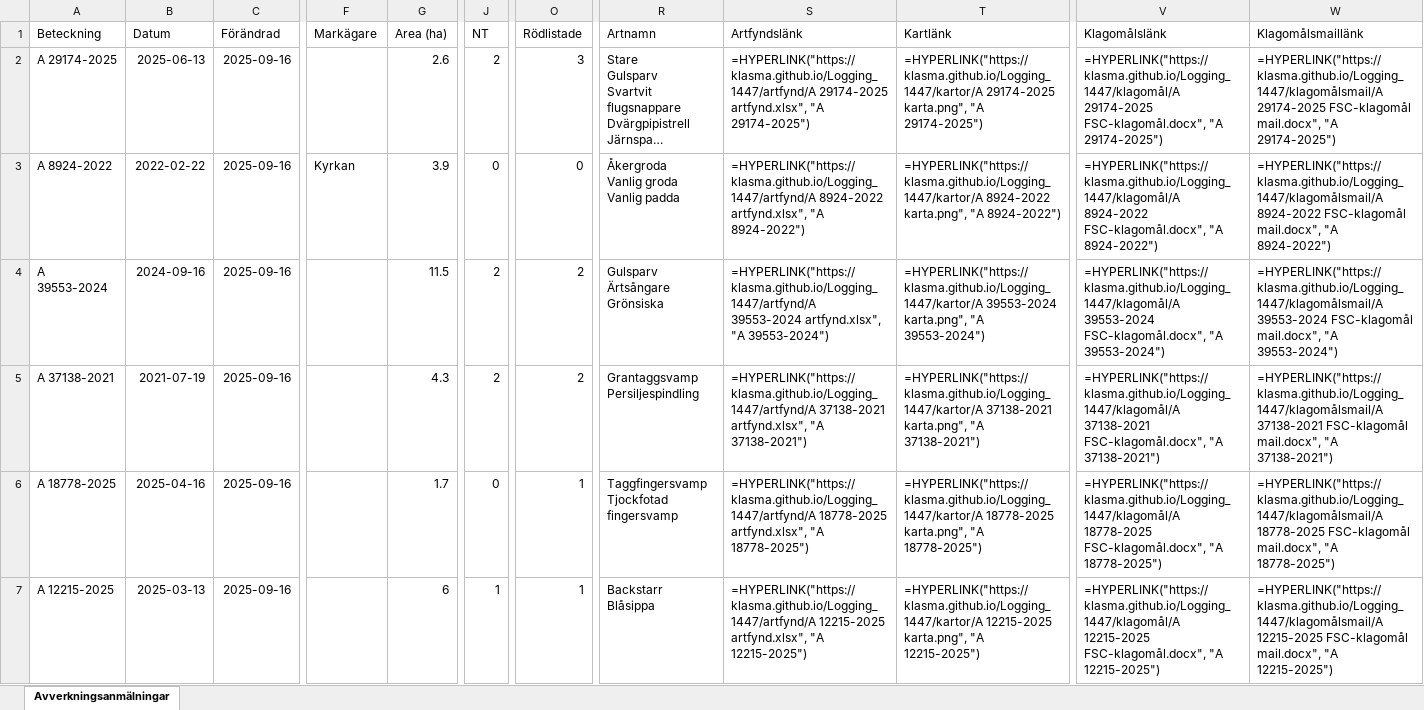
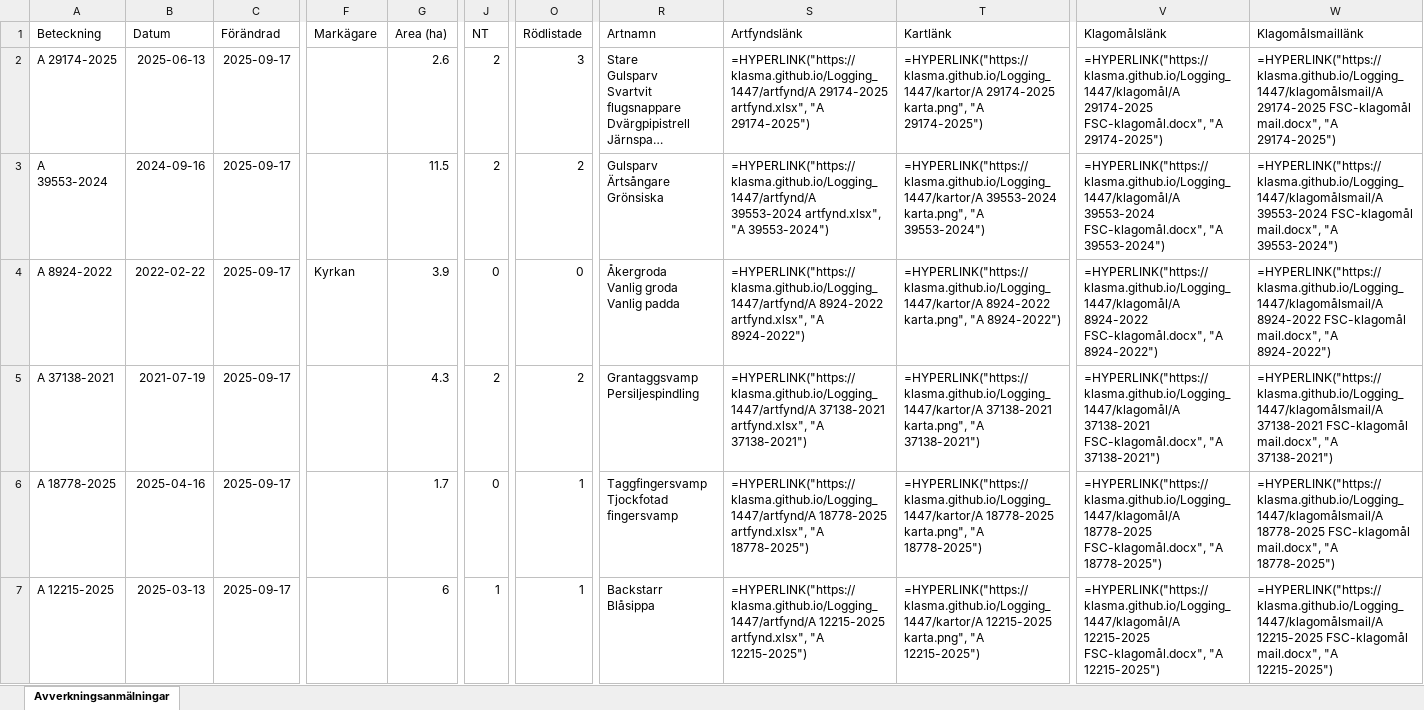
Before and after one commit to klasma/Logging_1447, an Excel workbook: Översikt GULLSPÅNG.xlsx, sheet Avverkningsanmälningar, drawn as a sheet; only a part is shown, gaps mark what is left out; long unchanged cells end in …; values as stored, in another font and other column widths than the file's, no borders; formulas without a stored value are shown as written; ↵ is a line break in a cell; the diff covers the shown part only; the diff names each change by its address in the sheet, - before the commit and + after, or states it on an @@ line.

```diff
--- a/Översikt GULLSPÅNG.xlsx (sheet Avverkningsanmälningar)
+++ b/Översikt GULLSPÅNG.xlsx (sheet Avverkningsanmälningar)
-C2:C7 (Förändrad): 2025-09-16
+C2:C7 (Förändrad): 2025-09-17
-A3 (Beteckning): A 8924-2022
+A3 (Beteckning): A 39553-2024
-B3 (Datum): 2022-02-22
+B3 (Datum): 2024-09-16
-F3 (Markägare): Kyrkan
+F3 (Markägare): (empty)
-G3 (Area (ha)): 3.9
+G3 (Area (ha)): 11.5
-J3 (NT): 0
+J3 (NT): 2
-O3 (Rödlistade): 0
+O3 (Rödlistade): 2
-R3 (Artnamn): Åkergroda ↵ Vanlig groda ↵ Vanlig padda
+R3 (Artnamn): Gulsparv ↵ Ärtsångare ↵ Grönsiska
-S3 (Artfyndslänk): =HYPERLINK("https://klasma.github.io/Logging_1447/artfynd/A 8924-2022 artfynd.xlsx", "A 8924-2022")
+S3 (Artfyndslänk): =HYPERLINK("https://klasma.github.io/Logging_1447/artfynd/A 39553-2024 artfynd.xlsx", "A 39553-2024")
-T3 (Kartlänk): =HYPERLINK("https://klasma.github.io/Logging_1447/kartor/A 8924-2022 karta.png", "A 8924-2022")
+T3 (Kartlänk): =HYPERLINK("https://klasma.github.io/Logging_1447/kartor/A 39553-2024 karta.png", "A 39553-2024")
-V3 (Klagomålslänk): =HYPERLINK("https://klasma.github.io/Logging_1447/klagomål/A 8924-2022 FSC-klagomål.docx", "A 8924-2022")
+V3 (Klagomålslänk): =HYPERLINK("https://klasma.github.io/Logging_1447/klagomål/A 39553-2024 FSC-klagomål.docx", "A 39553-2024")
-W3 (Klagomålsmaillänk): =HYPERLINK("https://klasma.github.io/Logging_1447/klagomålsmail/A 8924-2022 FSC-klagomål mail.docx", "A 8924-2022")
+W3 (Klagomålsmaillänk): =HYPERLINK("https://klasma.github.io/Logging_1447/klagomålsmail/A 39553-2024 FSC-klagomål mail.docx", "A 39553-2024")
-A4 (Beteckning): A 39553-2024
+A4 (Beteckning): A 8924-2022
-B4 (Datum): 2024-09-16
+B4 (Datum): 2022-02-22
-F4 (Markägare): (empty)
+F4 (Markägare): Kyrkan
-G4 (Area (ha)): 11.5
+G4 (Area (ha)): 3.9
-J4 (NT): 2
+J4 (NT): 0
-O4 (Rödlistade): 2
+O4 (Rödlistade): 0
-R4 (Artnamn): Gulsparv ↵ Ärtsångare ↵ Grönsiska
+R4 (Artnamn): Åkergroda ↵ Vanlig groda ↵ Vanlig padda
-S4 (Artfyndslänk): =HYPERLINK("https://klasma.github.io/Logging_1447/artfynd/A 39553-2024 artfynd.xlsx", "A 39553-2024")
+S4 (Artfyndslänk): =HYPERLINK("https://klasma.github.io/Logging_1447/artfynd/A 8924-2022 artfynd.xlsx", "A 8924-2022")
-T4 (Kartlänk): =HYPERLINK("https://klasma.github.io/Logging_1447/kartor/A 39553-2024 karta.png", "A 39553-2024")
+T4 (Kartlänk): =HYPERLINK("https://klasma.github.io/Logging_1447/kartor/A 8924-2022 karta.png", "A 8924-2022")
-V4 (Klagomålslänk): =HYPERLINK("https://klasma.github.io/Logging_1447/klagomål/A 39553-2024 FSC-klagomål.docx", "A 39553-2024")
+V4 (Klagomålslänk): =HYPERLINK("https://klasma.github.io/Logging_1447/klagomål/A 8924-2022 FSC-klagomål.docx", "A 8924-2022")
-W4 (Klagomålsmaillänk): =HYPERLINK("https://klasma.github.io/Logging_1447/klagomålsmail/A 39553-2024 FSC-klagomål mail.docx", "A 39553-2024")
+W4 (Klagomålsmaillänk): =HYPERLINK("https://klasma.github.io/Logging_1447/klagomålsmail/A 8924-2022 FSC-klagomål mail.docx", "A 8924-2022")
```
Also changed, not shown: 1039 edited cells elsewhere in this sheet, artfynd/A 12215-2025 artfynd.xlsx, artfynd/A 12709-2025 artfynd.xlsx, 56 other files.
